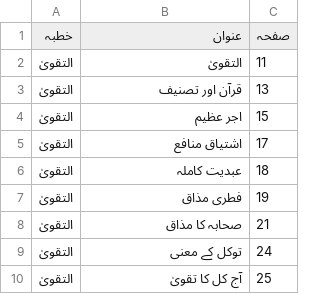
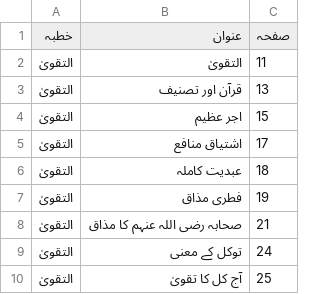
Before and after one commit to aitasadduq/thanvi-khutbat, a TSV file: Vol 11 haqiqat e tasawwuf o taqwa/toc.tsv, drawn as a sheet; only a part is shown.

```diff
--- a/Vol 11 haqiqat e tasawwuf o taqwa/toc.tsv
+++ b/Vol 11 haqiqat e tasawwuf o taqwa/toc.tsv
@@ -7,3 +7,3 @@
 التقویٰ	فطری مذاق	19
-التقویٰ	صحابہ کا مذاق	21
+التقویٰ	صحابہ رضی اللہ عنہم کا مذاق	21
 التقویٰ	توکل کے معنی	24
```
Also changed, not shown: 3 other files.
